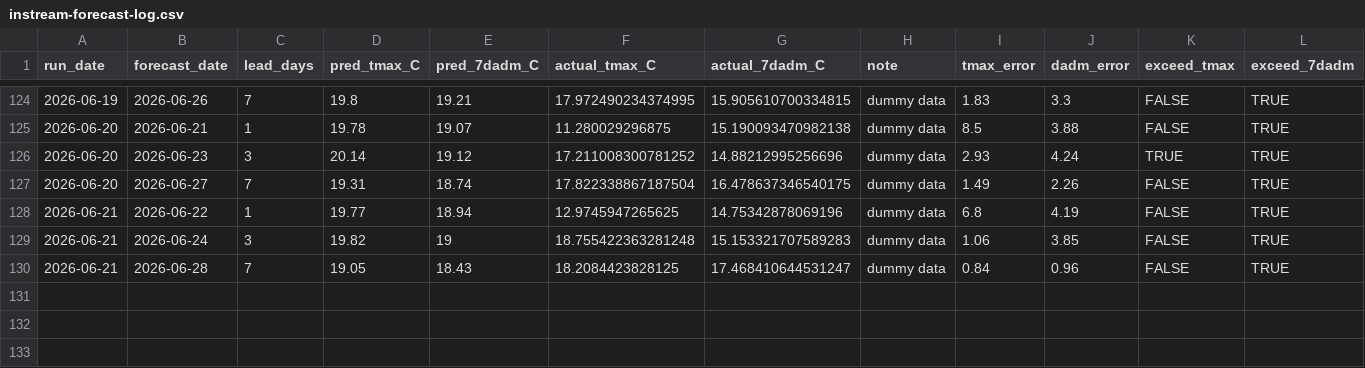
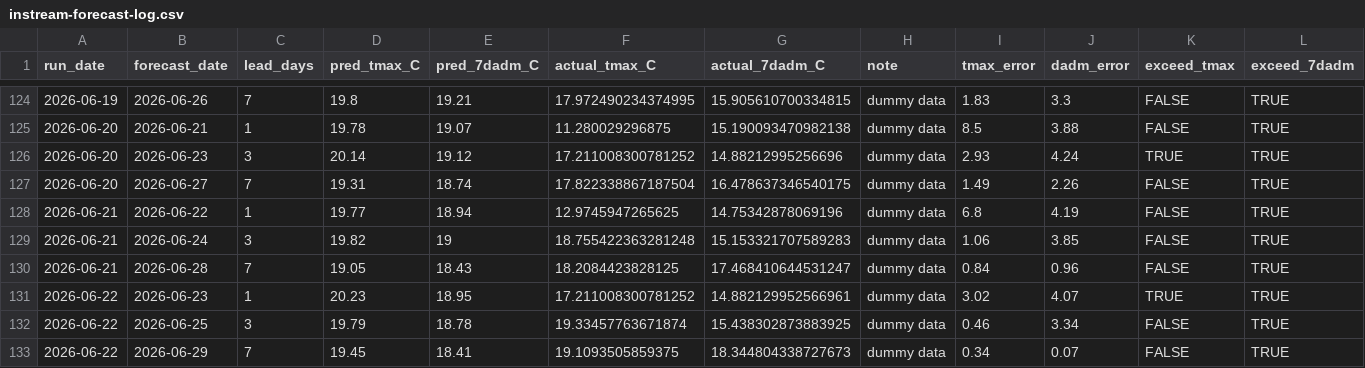
Before and after one commit to FlowWest/whychusModel, a CSV file: output/instream-forecast-log.csv, drawn as a sheet; only a part is shown, gaps mark what is left out.

```diff
--- a/output/instream-forecast-log.csv
+++ b/output/instream-forecast-log.csv
@@ -130 +130,4 @@ run_date,forecast_date,lead_days,pred_tmax_C,pred_7dadm_C,actual_tmax_C,actual_7
 2026-06-21,2026-06-28,7,19.05,18.43,18.2084423828125,17.468410644531247,dummy data,0.84,0.96,FALSE,TRUE
+2026-06-22,2026-06-23,1,20.23,18.95,17.211008300781252,14.882129952566961,dummy data,3.02,4.07,TRUE,TRUE
+2026-06-22,2026-06-25,3,19.79,18.78,19.33457763671874,15.438302873883925,dummy data,0.46,3.34,FALSE,TRUE
+2026-06-22,2026-06-29,7,19.45,18.41,19.1093505859375,18.344804338727673,dummy data,0.34,0.07,FALSE,TRUE
```
Also changed, not shown: output/feat-7dadm-log.csv, output/feat-tmax-log.csv, 1 other file.
